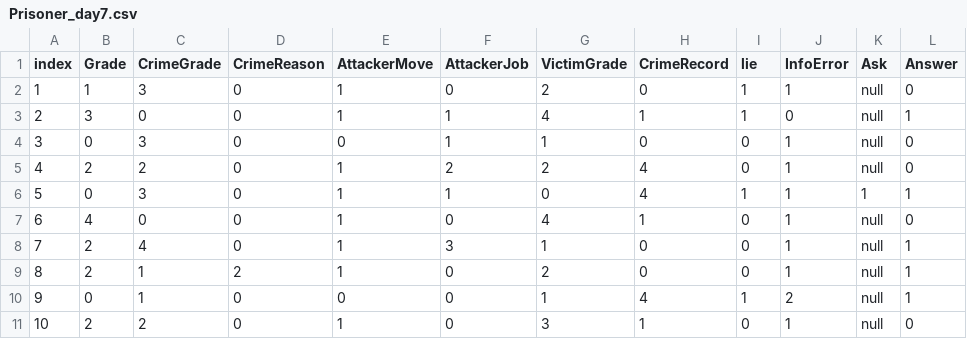
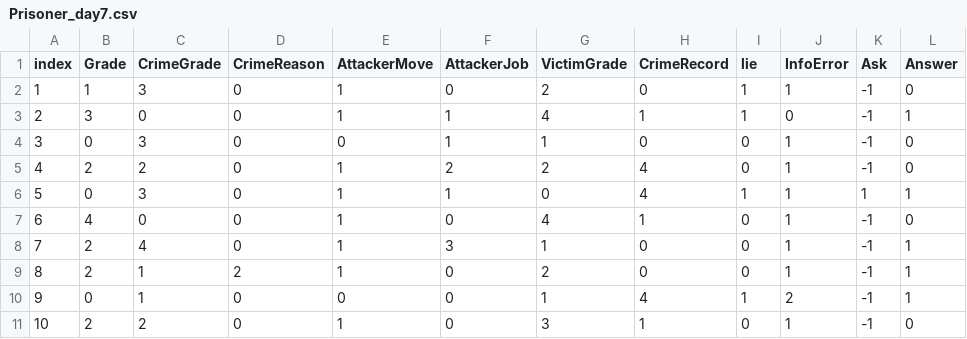
Before and after one commit to eovywjr1/Hanging, a CSV file: Assets/Resources/Prisoner_day7.csv, drawn as a sheet.

```diff
--- a/Assets/Resources/Prisoner_day7.csv
+++ b/Assets/Resources/Prisoner_day7.csv
@@ -1,11 +1,11 @@
 index,Grade,CrimeGrade,CrimeReason,AttackerMove,AttackerJob,VictimGrade,CrimeRecord,lie,InfoError,Ask,Answer
-1,1,3,0,1,0,2,0,1,1,null,0
-2,3,0,0,1,1,4,1,1,0,null,1
-3,0,3,0,0,1,1,0,0,1,null,0
-4,2,2,0,1,2,2,4,0,1,null,0
+1,1,3,0,1,0,2,0,1,1,-1,0
+2,3,0,0,1,1,4,1,1,0,-1,1
+3,0,3,0,0,1,1,0,0,1,-1,0
+4,2,2,0,1,2,2,4,0,1,-1,0
 5,0,3,0,1,1,0,4,1,1,1,1
-6,4,0,0,1,0,4,1,0,1,null,0
-7,2,4,0,1,3,1,0,0,1,null,1
-8,2,1,2,1,0,2,0,0,1,null,1
-9,0,1,0,0,0,1,4,1,2,null,1
-10,2,2,0,1,0,3,1,0,1,null,0
+6,4,0,0,1,0,4,1,0,1,-1,0
+7,2,4,0,1,3,1,0,0,1,-1,1
+8,2,1,2,1,0,2,0,0,1,-1,1
+9,0,1,0,0,0,1,4,1,2,-1,1
+10,2,2,0,1,0,3,1,0,1,-1,0
```
Also changed, not shown: Assets/Resources/16DayJudgeMentInfo.csv, Assets/Resources/18DayJudgeMentInfo.csv, 17 other files.
